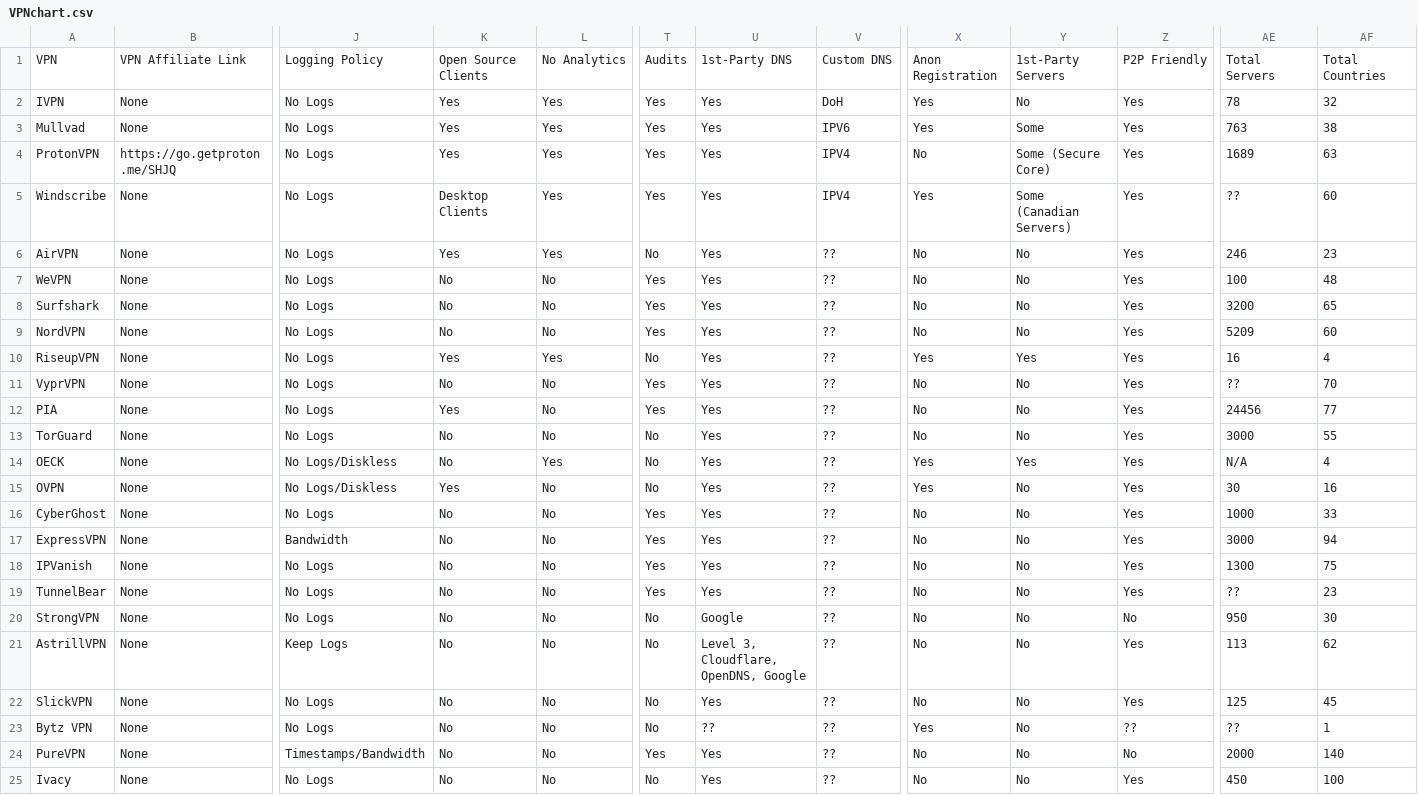
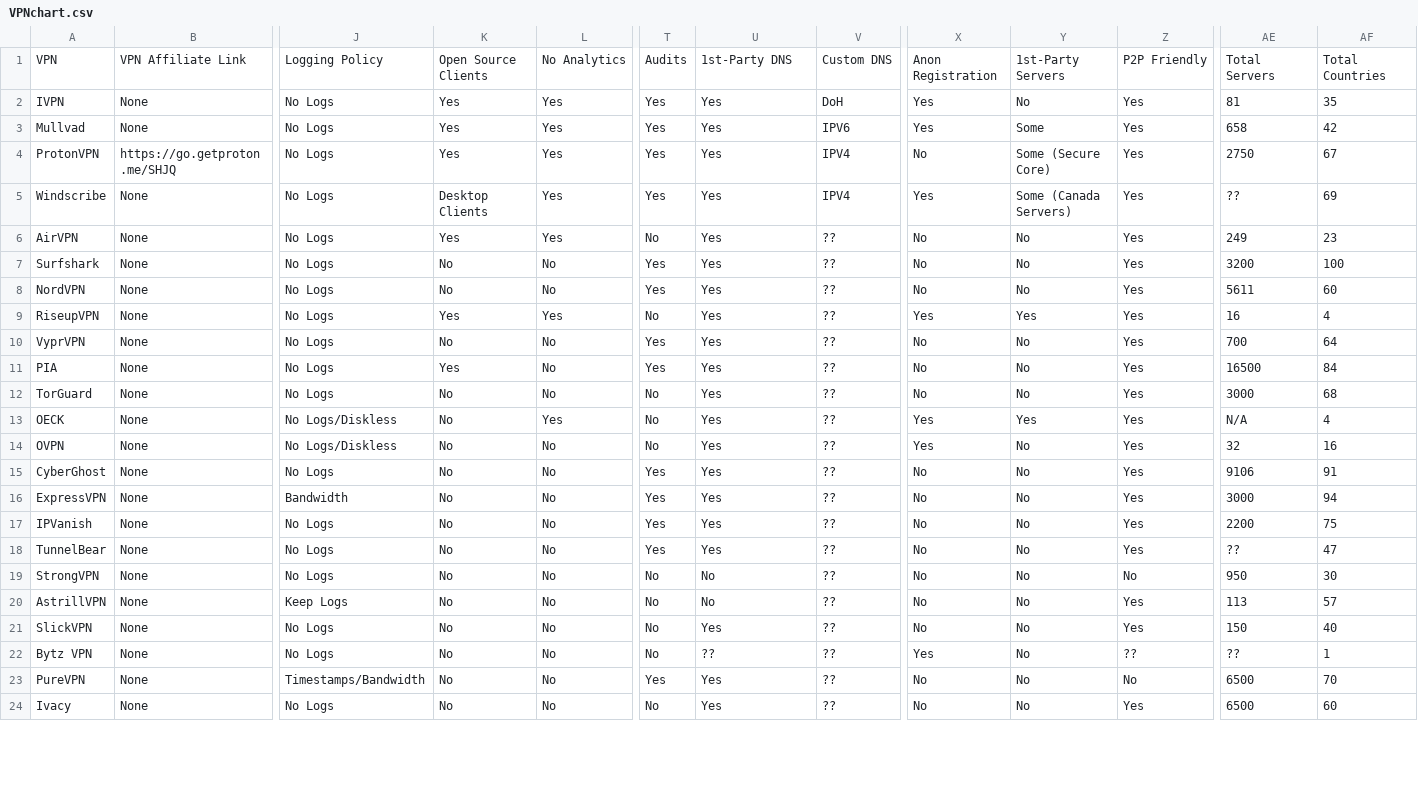
Before and after one commit to techlore/VPN-reviews, a CSV file: VPNchart.csv, drawn as a sheet; only a part is shown, gaps mark what is left out; removed rows and columns are numbered as before the commit, all else as after; rows hold the shown columns only; the diff covers the shown part only; the diff names each change by its address in the sheet, - before the commit and + after, or states it on an @@ line.

Commit message:
Minor updates
- Updated services without first-party DNS to simply have a 'no' option, instead of the options being listed.
- Delete WeVPN as they have formally shut down
- Removed OVPN having FOSS clients as we've been unable to locate this (likely a mistake from whoever contributed OVPN)
- updated server & country counts

```diff
--- a/VPNchart.csv
+++ b/VPNchart.csv
-AE2: 78
+AE2: 81
-AF2: 32
+AF2: 35
-AE3: 763
+AE3: 658
-AF3: 38
+AF3: 42
-AE4: 1689
+AE4: 2750
-AF4: 63
+AF4: 67
-Y5: Some (Canadian Servers)
+Y5: Some (Canada Servers)
-AF5: 60
+AF5: 69
-AE6: 246
+AE6: 249
-row 7: WeVPN | None | No Logs | No | No | Yes | Yes | ?? | No | No | Yes | 100 | 48
-AF7: 65
+AF7: 100
-AE8: 5209
+AE8: 5611
-AE10: ??
+AE10: 700
-AF10: 70
+AF10: 64
-AE11: 24456
+AE11: 16500
-AF11: 77
+AF11: 84
-AF12: 55
+AF12: 68
-K14: Yes
+K14: No
-AE14: 30
+AE14: 32
-AE15: 1000
+AE15: 9106
-AF15: 33
+AF15: 91
-AE17: 1300
+AE17: 2200
-AF18: 23
+AF18: 47
-U19: Google
+U19: No
-U20: Level 3, Cloudflare, OpenDNS, Google
+U20: No
-AF20: 62
+AF20: 57
-AE21: 125
+AE21: 150
-AF21: 45
+AF21: 40
-AE23: 2000
+AE23: 6500
-AF23: 140
+AF23: 70
-AE24: 450
+AE24: 6500
-AF24: 100
+AF24: 60
```
Also changed, not shown: 2 edited cells elsewhere in this file.
